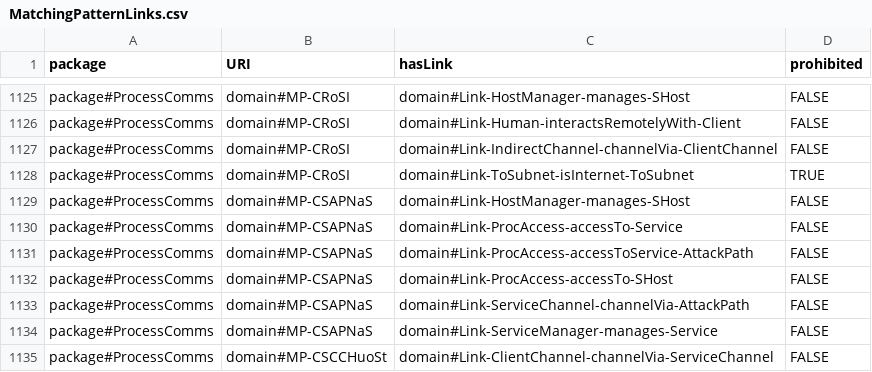
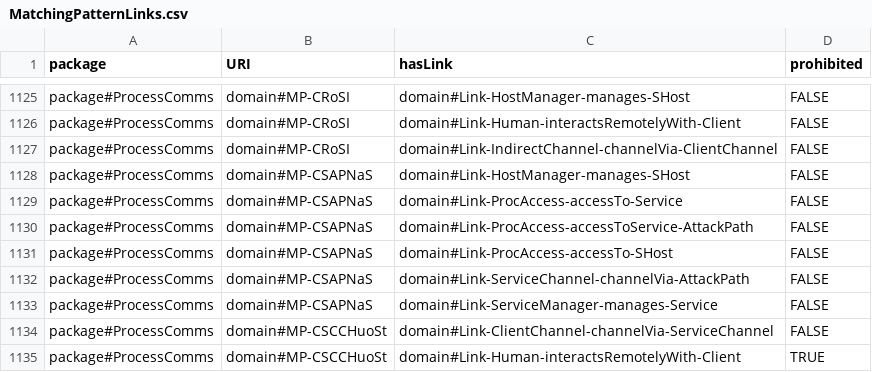
Before and after one commit to Spyderisk/domain-network, a CSV file: csv/MatchingPatternLinks.csv, drawn as a sheet; only a part is shown, gaps mark what is left out; the shorter side is filled out with more unchanged rows; the diff names each change by its address in the sheet, - before the commit and + after, or states it on an @@ line.

Commit message:
Removed spurious isInternet link in pattern CRoSI, addressing #51.

```diff
--- a/csv/MatchingPatternLinks.csv
+++ b/csv/MatchingPatternLinks.csv
-row 1128: package#ProcessComms | domain#MP-CRoSI | domain#Link-ToSubnet-isInternet-ToSubnet | TRUE
```
